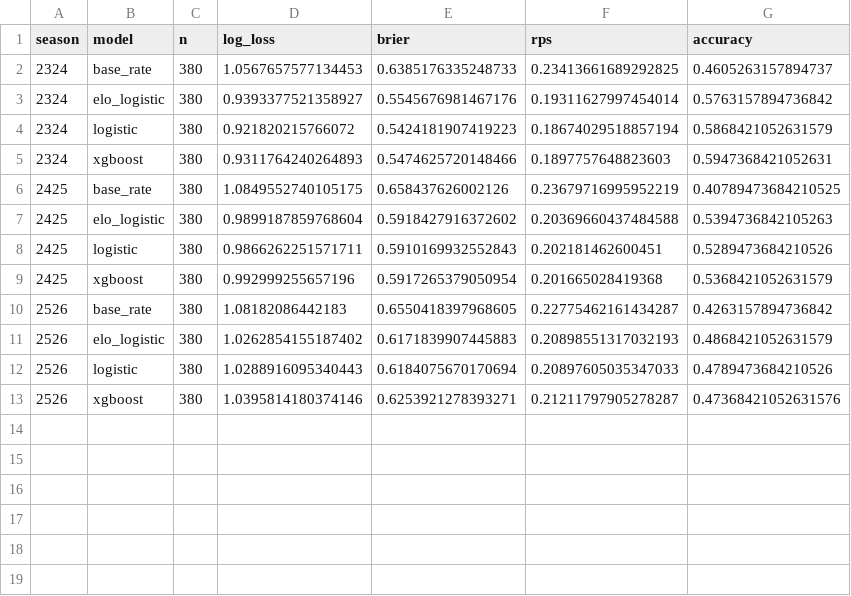
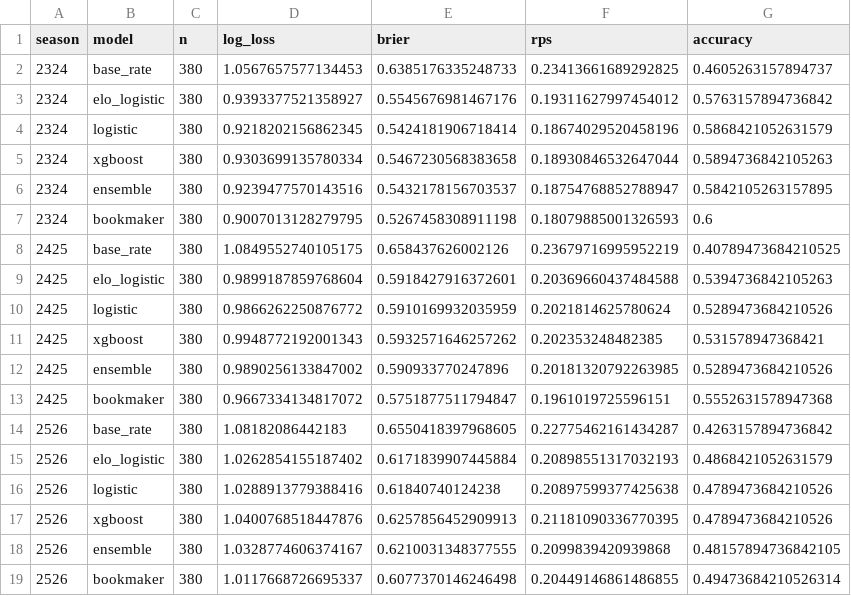
Before and after one commit to tensixn/Epl-Predictor, a CSV file: results/metrics_by_season.csv, drawn as a sheet.

Commit message:
Add season simulation, prediction tracker, CI, data refresh and odds benchmark

```diff
--- a/results/metrics_by_season.csv
+++ b/results/metrics_by_season.csv
@@ -2,12 +2,18 @@ season,model,n,log_loss,brier,rps,accuracy
 2324,base_rate,380,1.0567657577134453,0.6385176335248733,0.23413661689292825,0.4605263157894737
-2324,elo_logistic,380,0.9393377521358927,0.5545676981467176,0.19311627997454014,0.5763157894736842
-2324,logistic,380,0.921820215766072,0.5424181907419223,0.18674029518857194,0.5868421052631579
-2324,xgboost,380,0.9311764240264893,0.5474625720148466,0.1897757648823603,0.5947368421052631
+2324,elo_logistic,380,0.9393377521358927,0.5545676981467176,0.19311627997454012,0.5763157894736842
+2324,logistic,380,0.9218202156862345,0.5424181906718414,0.18674029520458196,0.5868421052631579
+2324,xgboost,380,0.9303699135780334,0.5467230568383658,0.18930846532647044,0.5894736842105263
+2324,ensemble,380,0.9239477570143516,0.5432178156703537,0.18754768852788947,0.5842105263157895
+2324,bookmaker,380,0.9007013128279795,0.5267458308911198,0.18079885001326593,0.6
 2425,base_rate,380,1.0849552740105175,0.658437626002126,0.23679716995952219,0.40789473684210525
-2425,elo_logistic,380,0.9899187859768604,0.5918427916372602,0.20369660437484588,0.5394736842105263
-2425,logistic,380,0.9866262251571711,0.5910169932552843,0.202181462600451,0.5289473684210526
-2425,xgboost,380,0.992999255657196,0.5917265379050954,0.201665028419368,0.5368421052631579
+2425,elo_logistic,380,0.9899187859768604,0.5918427916372601,0.20369660437484588,0.5394736842105263
+2425,logistic,380,0.9866262250876772,0.5910169932035959,0.2021814625780624,0.5289473684210526
+2425,xgboost,380,0.9948772192001343,0.5932571646257262,0.202353248482385,0.531578947368421
+2425,ensemble,380,0.9890256133847002,0.590933770247896,0.20181320792263985,0.5289473684210526
+2425,bookmaker,380,0.9667334134817072,0.5751877511794847,0.1961019725596151,0.5552631578947368
 2526,base_rate,380,1.08182086442183,0.6550418397968605,0.22775462161434287,0.4263157894736842
-2526,elo_logistic,380,1.0262854155187402,0.6171839907445883,0.20898551317032193,0.4868421052631579
-2526,logistic,380,1.0288916095340443,0.6184075670170694,0.20897605035347033,0.4789473684210526
-2526,xgboost,380,1.0395814180374146,0.6253921278393271,0.21211797905278287,0.47368421052631576
+2526,elo_logistic,380,1.0262854155187402,0.6171839907445884,0.20898551317032193,0.4868421052631579
+2526,logistic,380,1.0288913779388416,0.61840740124238,0.20897599377425638,0.4789473684210526
+2526,xgboost,380,1.0400768518447876,0.6257856452909913,0.21181090336770395,0.4789473684210526
+2526,ensemble,380,1.0328774606374167,0.6210031348377555,0.2099839420939868,0.48157894736842105
+2526,bookmaker,380,1.0117668726695337,0.6077370146246498,0.20449146861486855,0.49473684210526314
```
Also changed, not shown: results/xgboost_test_predictions.csv, 18 other files.
